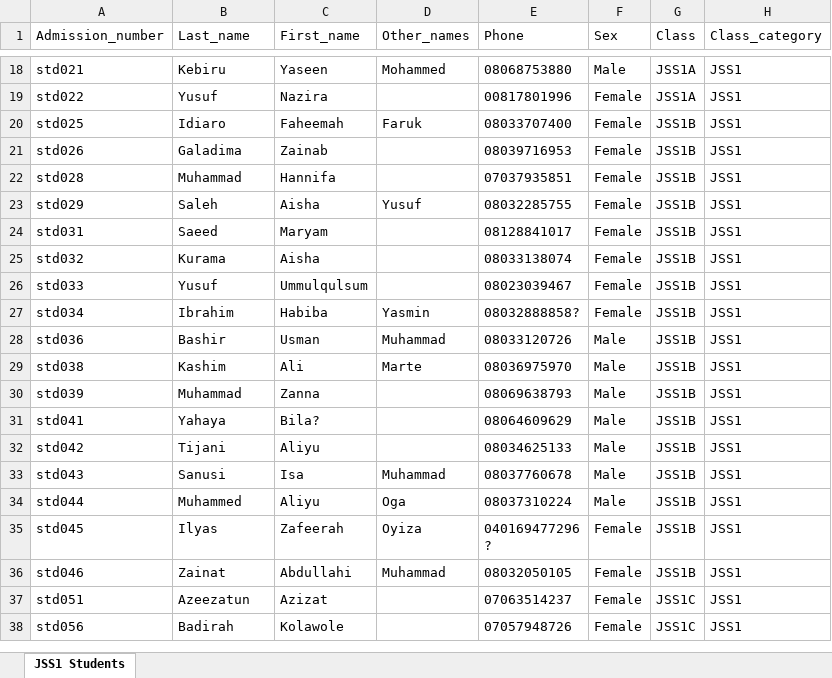
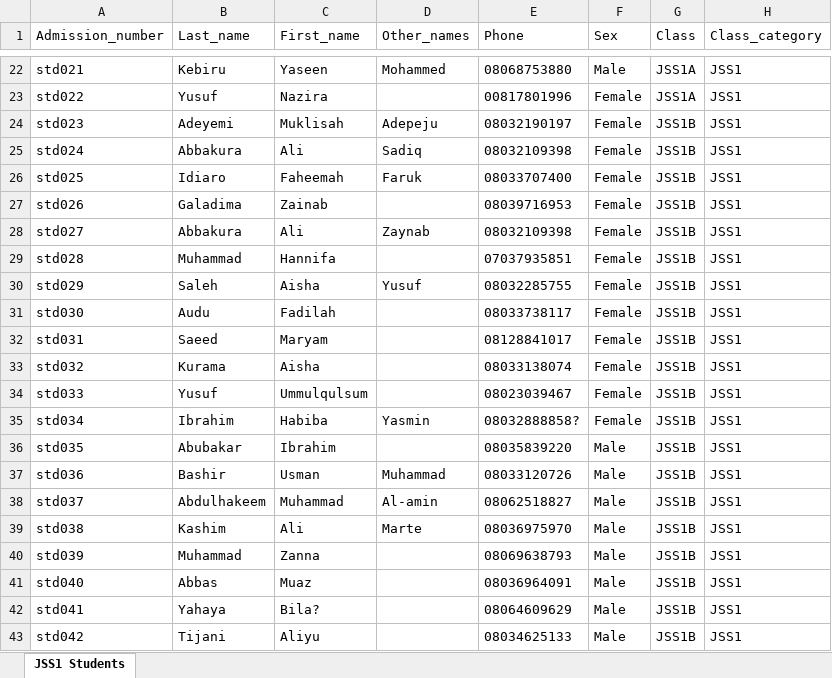
Before and after one commit to acetosyn/Ems-Exam-Server, an Excel workbook: static/data/database/JSS1_Students.xlsx, sheet JSS1 Students, drawn as a sheet; only a part is shown, gaps mark what is left out; the shorter side is filled out with more unchanged rows; values as stored, in another font and other column widths than the file's, no borders; the diff covers the shown part only; the diff names each change by its address in the sheet, - before the commit and + after, or states it on an @@ line.

```diff
--- a/static/data/database/JSS1_Students.xlsx (sheet JSS1 Students)
+++ b/static/data/database/JSS1_Students.xlsx (sheet JSS1 Students)
+row 24: std023 | Adeyemi | Muklisah | Adepeju | 08032190197 | Female | JSS1B | JSS1
+row 25: std024 | Abbakura | Ali | Sadiq | 08032109398 | Female | JSS1B | JSS1
+row 28: std027 | Abbakura | Ali | Zaynab | 08032109398 | Female | JSS1B | JSS1
+row 31: std030 | Audu | Fadilah |  | 08033738117 | Female | JSS1B | JSS1
+row 36: std035 | Abubakar | Ibrahim |  | 08035839220 | Male | JSS1B | JSS1
+row 38: std037 | Abdulhakeem | Muhammad | Al-amin | 08062518827 | Male | JSS1B | JSS1
+row 41: std040 | Abbas | Muaz |  | 08036964091 | Male | JSS1B | JSS1
```
Also changed, not shown: 13 added rows elsewhere in this sheet, static/data/database/JSS2_Students.xlsx, static/data/database/JSS3_Students.xlsx, 54 other files.
